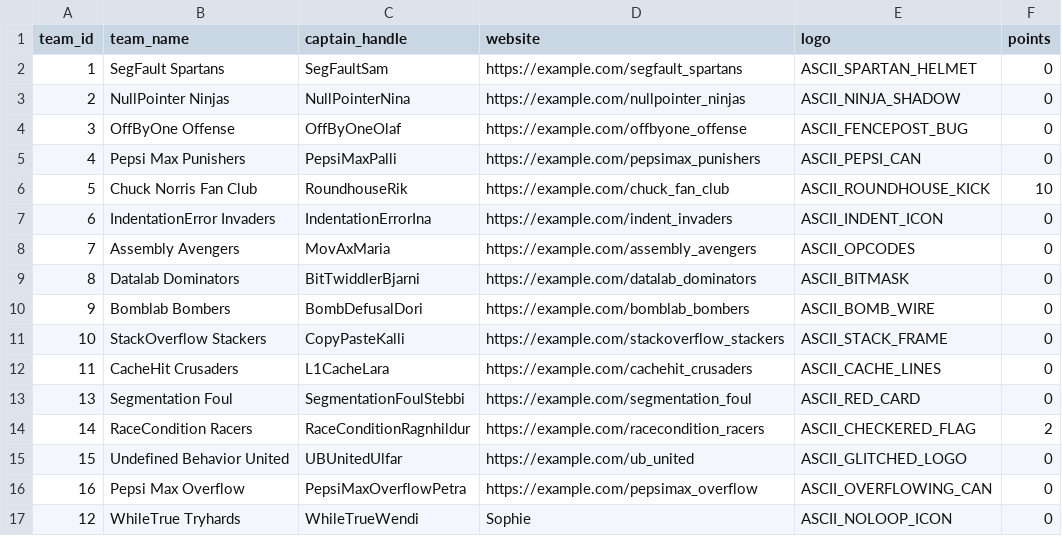
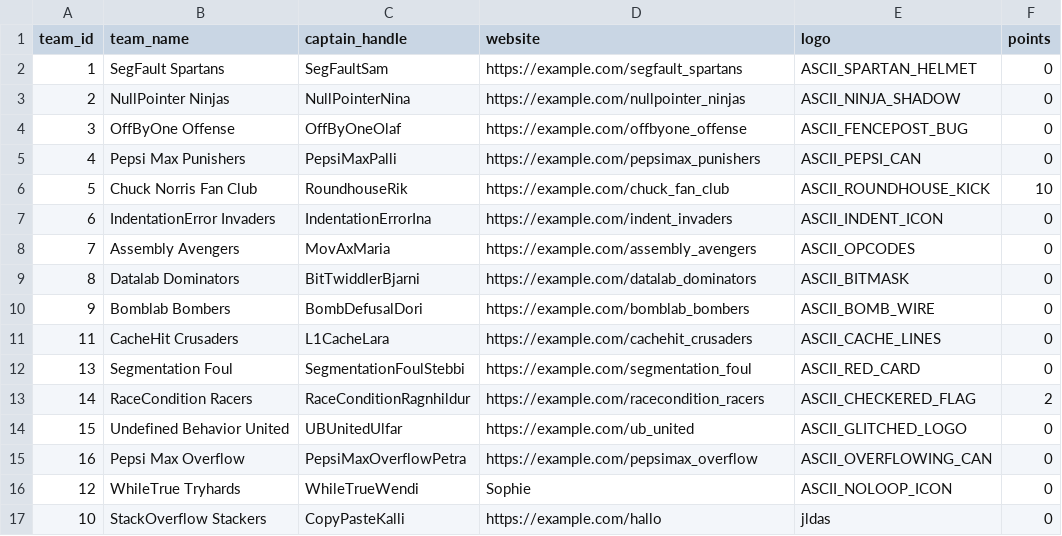
Before and after one commit to SteinarHelgi/esport_cup, a CSV file: Data/teams.csv, drawn as a sheet.

```diff
--- a/Data/teams.csv
+++ b/Data/teams.csv
@@ -10,3 +10,2 @@ team_id,team_name,captain_handle,website,logo, points
 9,Bomblab Bombers,BombDefusalDori,https://example.com/bomblab_bombers,ASCII_BOMB_WIRE,0
-10,StackOverflow Stackers,CopyPasteKalli,https://example.com/stackoverflow_stackers,ASCII_STACK_FRAME,0
 11,CacheHit Crusaders,L1CacheLara,https://example.com/cachehit_crusaders,ASCII_CACHE_LINES,0
@@ -17 +16,2 @@ team_id,team_name,captain_handle,website,logo, points
 12,WhileTrue Tryhards,WhileTrueWendi,Sophie,ASCII_NOLOOP_ICON,0
+10,StackOverflow Stackers,CopyPasteKalli,https://example.com/hallo,jldas,0
```
Also changed, not shown: Data/club.csv, Data/contact_person.csv, 2 other files.
